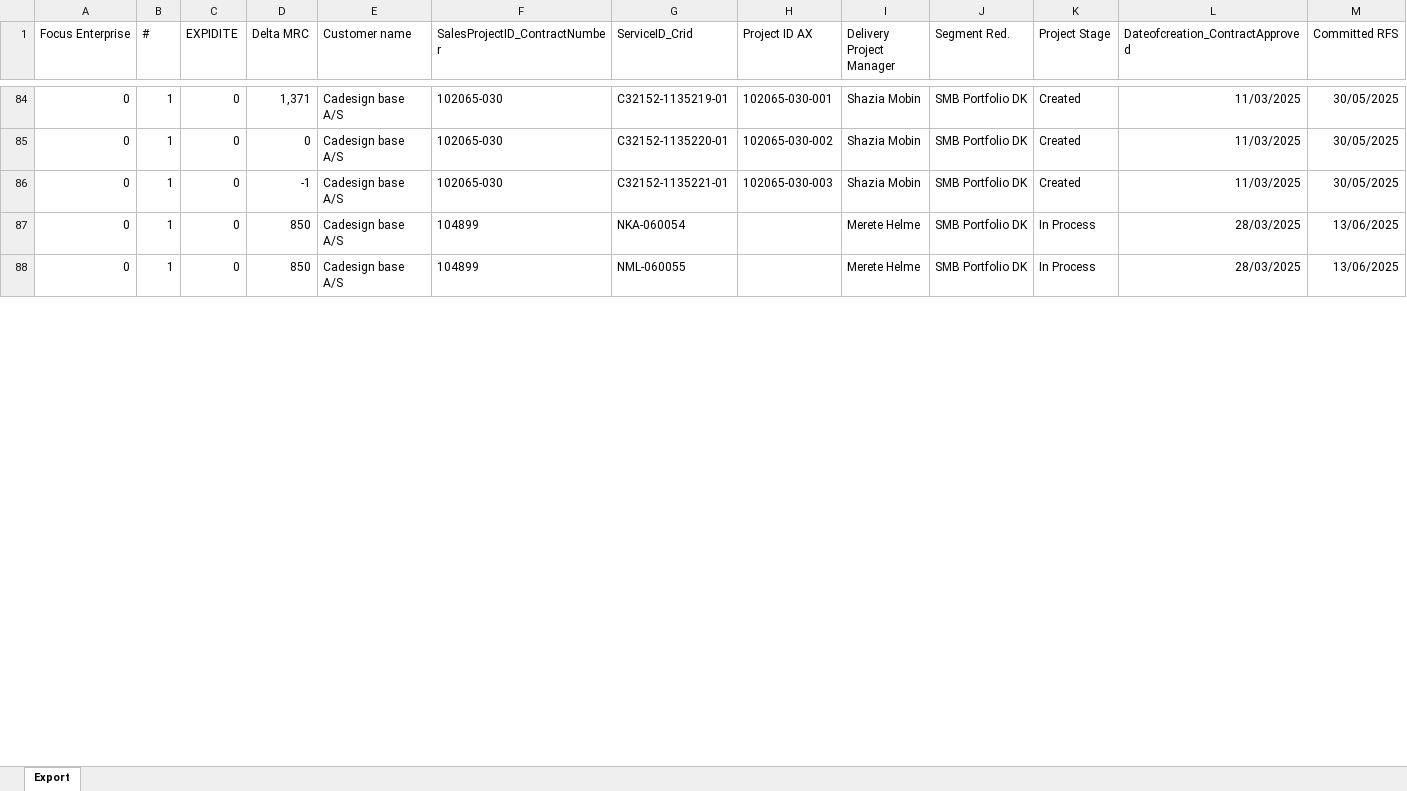
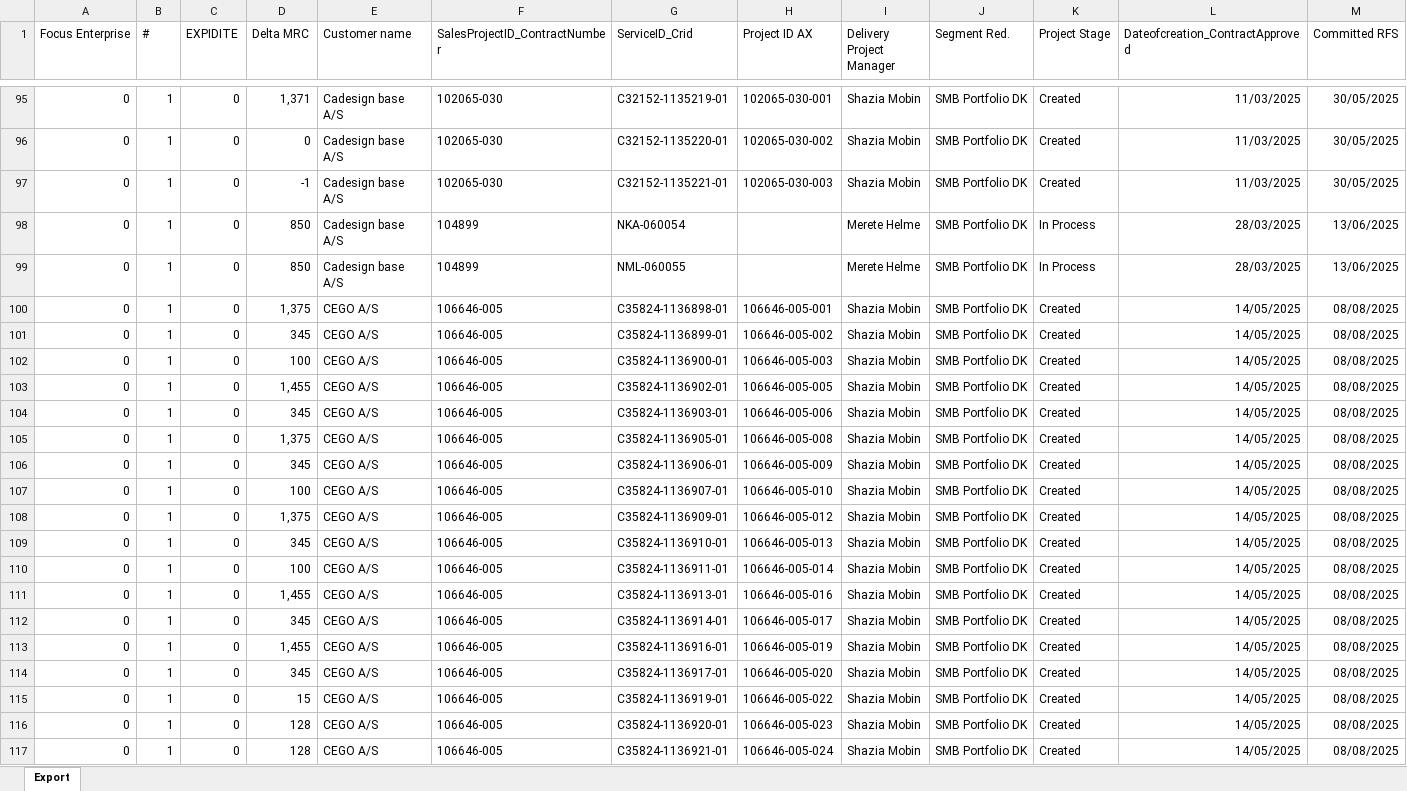
Before and after one commit to tonyyangmckinsey/dkdelivery, an Excel workbook: 1. Input/smb3.xlsx, sheet Export, drawn as a sheet; only a part is shown, gaps mark what is left out; values as stored, in another font and other column widths than the file's, no borders; rows hold the shown columns only; the diff covers the shown part only; the diff names each change by its address in the sheet, - before the commit and + after, or states it on an @@ line.

```diff
--- a/1. Input/smb3.xlsx (sheet Export)
+++ b/1. Input/smb3.xlsx (sheet Export)
+row 100: 0 | 1 | 0 | 1,375 | CEGO A/S | 106646-005 | C35824-1136898-01 | 106646-005-001 | Shazia Mobin | SMB Portfolio DK | Created | 14/05/2025 | 08/08/2025
+row 101: 0 | 1 | 0 | 345 | CEGO A/S | 106646-005 | C35824-1136899-01 | 106646-005-002 | Shazia Mobin | SMB Portfolio DK | Created | 14/05/2025 | 08/08/2025
+row 102: 0 | 1 | 0 | 100 | CEGO A/S | 106646-005 | C35824-1136900-01 | 106646-005-003 | Shazia Mobin | SMB Portfolio DK | Created | 14/05/2025 | 08/08/2025
+row 103: 0 | 1 | 0 | 1,455 | CEGO A/S | 106646-005 | C35824-1136902-01 | 106646-005-005 | Shazia Mobin | SMB Portfolio DK | Created | 14/05/2025 | 08/08/2025
+row 104: 0 | 1 | 0 | 345 | CEGO A/S | 106646-005 | C35824-1136903-01 | 106646-005-006 | Shazia Mobin | SMB Portfolio DK | Created | 14/05/2025 | 08/08/2025
+row 105: 0 | 1 | 0 | 1,375 | CEGO A/S | 106646-005 | C35824-1136905-01 | 106646-005-008 | Shazia Mobin | SMB Portfolio DK | Created | 14/05/2025 | 08/08/2025
+row 106: 0 | 1 | 0 | 345 | CEGO A/S | 106646-005 | C35824-1136906-01 | 106646-005-009 | Shazia Mobin | SMB Portfolio DK | Created | 14/05/2025 | 08/08/2025
+row 107: 0 | 1 | 0 | 100 | CEGO A/S | 106646-005 | C35824-1136907-01 | 106646-005-010 | Shazia Mobin | SMB Portfolio DK | Created | 14/05/2025 | 08/08/2025
+row 108: 0 | 1 | 0 | 1,375 | CEGO A/S | 106646-005 | C35824-1136909-01 | 106646-005-012 | Shazia Mobin | SMB Portfolio DK | Created | 14/05/2025 | 08/08/2025
+row 109: 0 | 1 | 0 | 345 | CEGO A/S | 106646-005 | C35824-1136910-01 | 106646-005-013 | Shazia Mobin | SMB Portfolio DK | Created | 14/05/2025 | 08/08/2025
+row 110: 0 | 1 | 0 | 100 | CEGO A/S | 106646-005 | C35824-1136911-01 | 106646-005-014 | Shazia Mobin | SMB Portfolio DK | Created | 14/05/2025 | 08/08/2025
+row 111: 0 | 1 | 0 | 1,455 | CEGO A/S | 106646-005 | C35824-1136913-01 | 106646-005-016 | Shazia Mobin | SMB Portfolio DK | Created | 14/05/2025 | 08/08/2025
+row 112: 0 | 1 | 0 | 345 | CEGO A/S | 106646-005 | C35824-1136914-01 | 106646-005-017 | Shazia Mobin | SMB Portfolio DK | Created | 14/05/2025 | 08/08/2025
+row 113: 0 | 1 | 0 | 1,455 | CEGO A/S | 106646-005 | C35824-1136916-01 | 106646-005-019 | Shazia Mobin | SMB Portfolio DK | Created | 14/05/2025 | 08/08/2025
+row 114: 0 | 1 | 0 | 345 | CEGO A/S | 106646-005 | C35824-1136917-01 | 106646-005-020 | Shazia Mobin | SMB Portfolio DK | Created | 14/05/2025 | 08/08/2025
+row 115: 0 | 1 | 0 | 15 | CEGO A/S | 106646-005 | C35824-1136919-01 | 106646-005-022 | Shazia Mobin | SMB Portfolio DK | Created | 14/05/2025 | 08/08/2025
+row 116: 0 | 1 | 0 | 128 | CEGO A/S | 106646-005 | C35824-1136920-01 | 106646-005-023 | Shazia Mobin | SMB Portfolio DK | Created | 14/05/2025 | 08/08/2025
+row 117: 0 | 1 | 0 | 128 | CEGO A/S | 106646-005 | C35824-1136921-01 | 106646-005-024 | Shazia Mobin | SMB Portfolio DK | Created | 14/05/2025 | 08/08/2025
```
Also changed, not shown: 22 added rows, 33 removed rows and 149 edited cells elsewhere in this sheet, 1. Input/Enterprisepublic.xlsx, 1. Input/smb1.xlsx, 5 other files.
